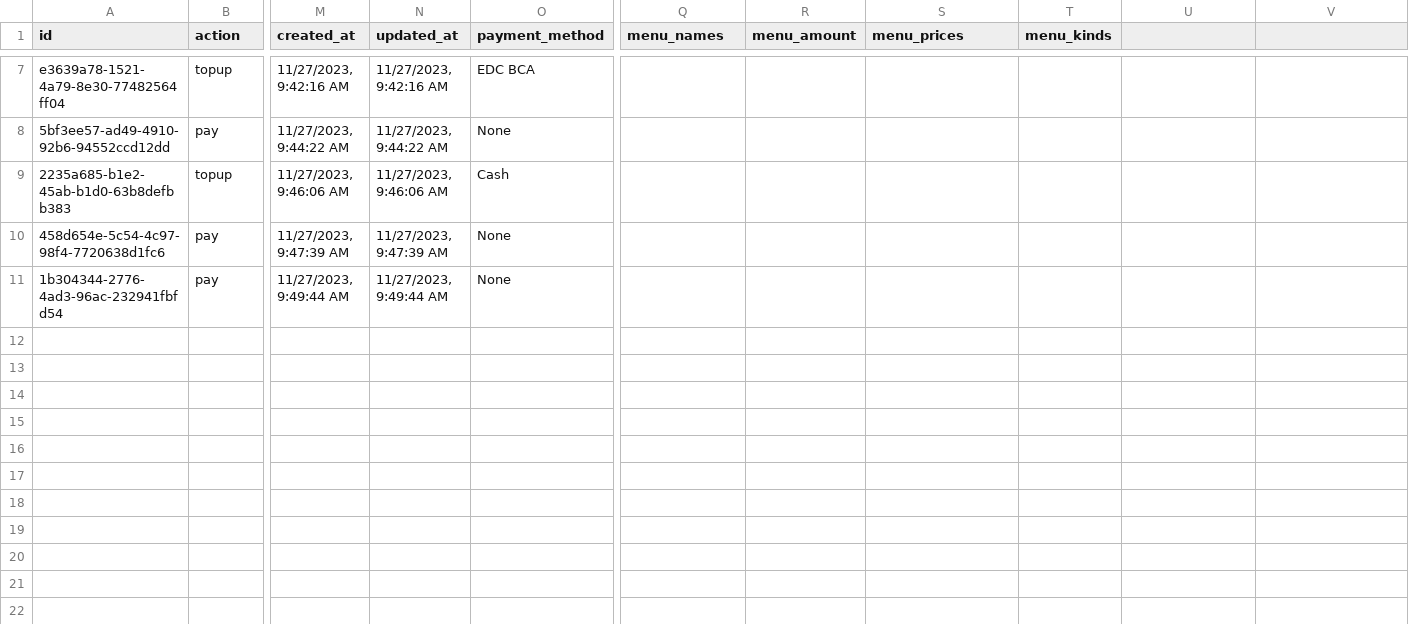
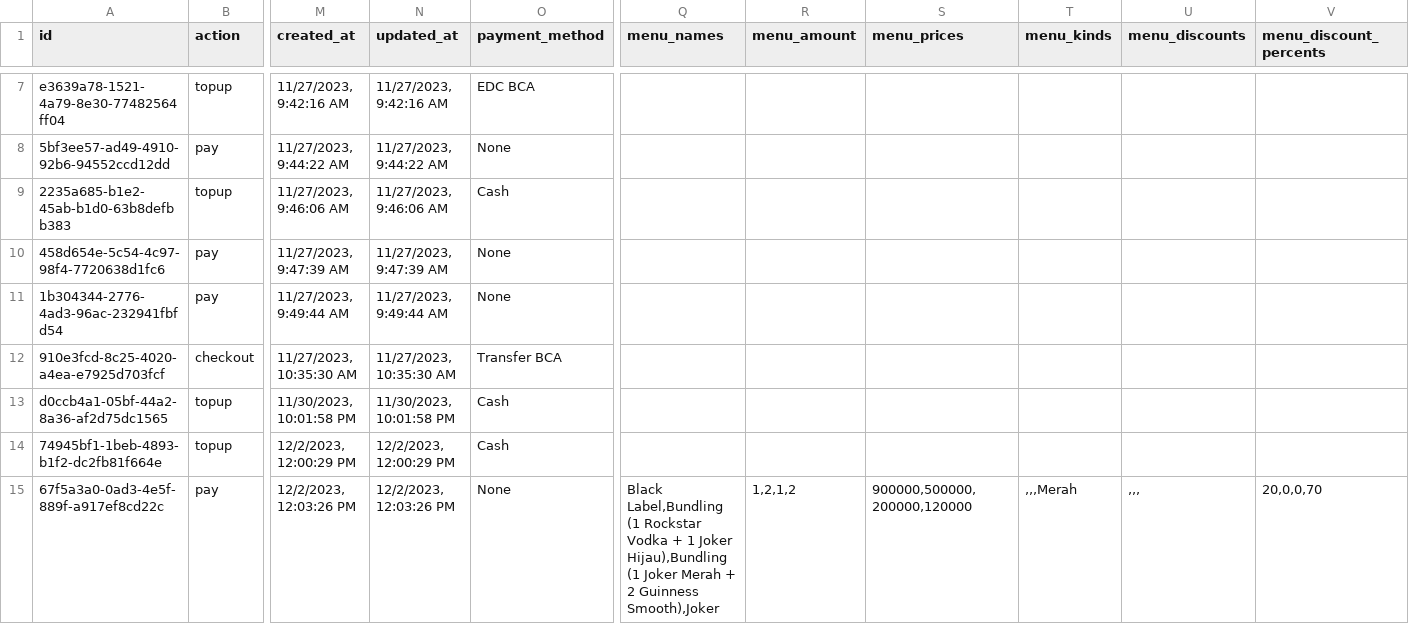
Before and after one commit to danieldwipaska/cashier_topup_app, a CSV file: public/files/payments_from_yyyy-mm-dd_to_yyyy-mm-dd.csv, drawn as a sheet; only a part is shown, gaps mark what is left out; rows hold the shown columns only; the diff names each change by its address in the sheet, - before the commit and + after, or states it on an @@ line.

Commit message:
add menu discount to payment columns and payment list

```diff
--- a/public/files/payments_from_yyyy-mm-dd_to_yyyy-mm-dd.csv
+++ b/public/files/payments_from_yyyy-mm-dd_to_yyyy-mm-dd.csv
-U1: (empty)
+U1: menu_discounts
-V1: (empty)
+V1: menu_discount_percents
+row 12: 910e3fcd-8c25-4020-a4ea-e7925d703fcf | checkout | 11/27/2023, 10:35:30 AM | 11/27/2023, 10:35:30 AM | Transfer BCA
+row 13: d0ccb4a1-05bf-44a2-8a36-af2d75dc1565 | topup | 11/30/2023, 10:01:58 PM | 11/30/2023, 10:01:58 PM | Cash
+row 14: 74945bf1-1beb-4893-b1f2-dc2fb81f664e | topup | 12/2/2023, 12:00:29 PM | 12/2/2023, 12:00:29 PM | Cash
+row 15: 67f5a3a0-0ad3-4e5f-889f-a917ef8cd22c | pay | 12/2/2023, 12:03:26 PM | 12/2/2023, 12:03:26 PM | None | Black Label,Bundling (1 Rockstar Vodka + 1 Joker Hijau),Bundling (1 Joker Merah + 2 Guinness Smooth),Joker | 1,2,1,2 | 900000,500000,200000,120000 | ,,,Merah | ,,, | 20,0,0,70
```
Also changed, not shown: 7 other files.
